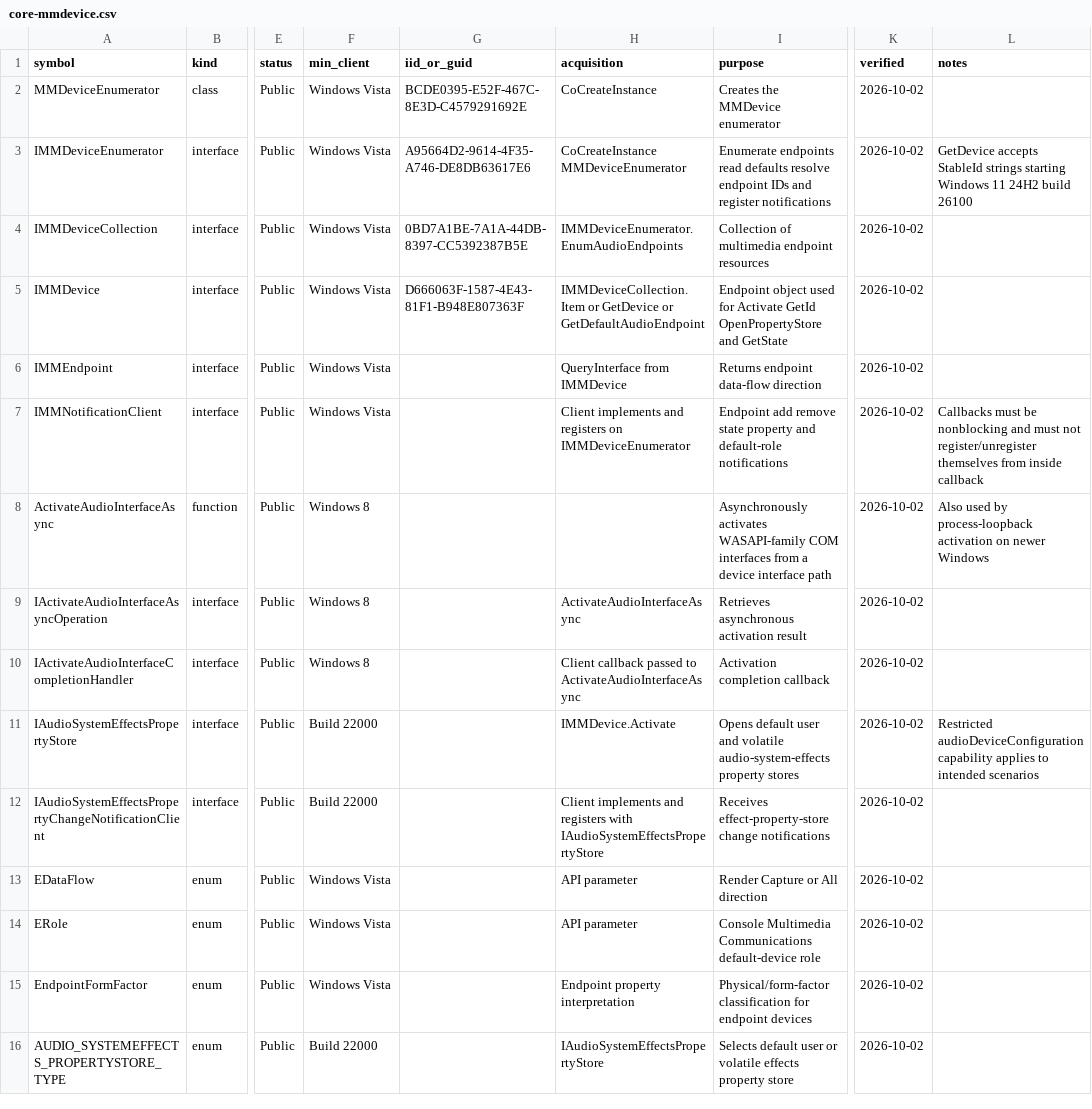
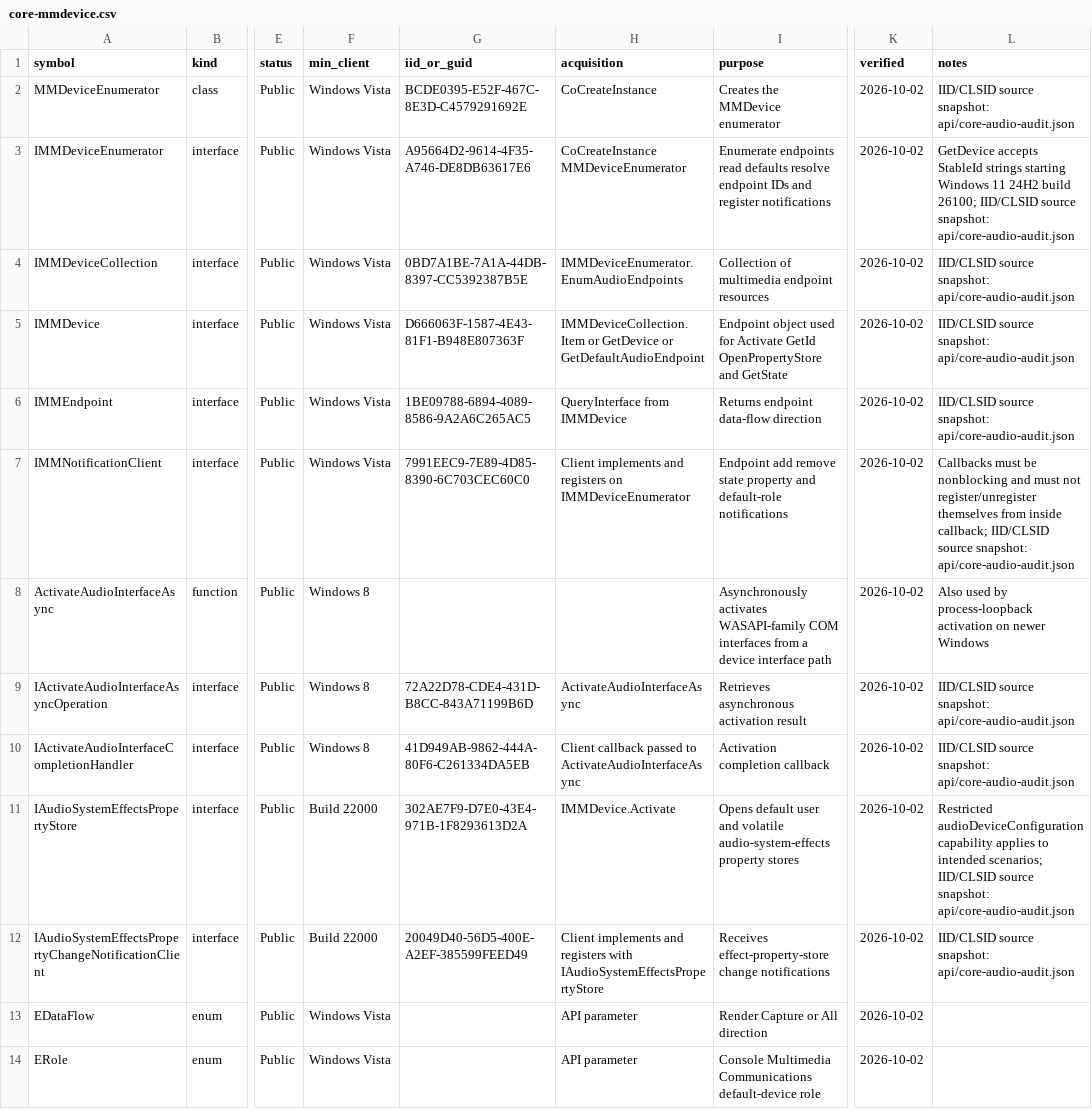
Before and after one commit to kunkunkunQoQ/WinAudioResearch, a CSV file: api/core-mmdevice.csv, drawn as a sheet; only a part is shown, gaps mark what is left out; the shorter side is filled out with more unchanged rows; the diff names each change by its address in the sheet, - before the commit and + after, or states it on an @@ line.

```diff
--- a/api/core-mmdevice.csv
+++ b/api/core-mmdevice.csv
-L2 (notes): (empty)
+L2 (notes): IID/CLSID source snapshot: api/core-audio-audit.json
-L3 (notes): …24H2 build 26100
+L3 (notes): …24H2 build 26100; IID/CLSID source snapshot: api/core-audio-audit.json
-L4:L6 (notes): (empty)
+L4:L6 (notes): IID/CLSID source snapshot: api/core-audio-audit.json
-G6 (iid_or_guid): (empty)
+G6 (iid_or_guid): 1BE09788-6894-4089-8586-9A2A6C265AC5
-G7 (iid_or_guid): (empty)
+G7 (iid_or_guid): 7991EEC9-7E89-4D85-8390-6C703CEC60C0
-L7 (notes): …from inside callback
+L7 (notes): …from inside callback; IID/CLSID source snapshot: api/core-audio-audit.json
-G9 (iid_or_guid): (empty)
+G9 (iid_or_guid): 72A22D78-CDE4-431D-B8CC-843A71199B6D
-L9:L10 (notes): (empty)
+L9:L10 (notes): IID/CLSID source snapshot: api/core-audio-audit.json
-G10 (iid_or_guid): (empty)
+G10 (iid_or_guid): 41D949AB-9862-444A-80F6-C261334DA5EB
-G11 (iid_or_guid): (empty)
+G11 (iid_or_guid): 302AE7F9-D7E0-43E4-971B-1F8293613D2A
-L11 (notes): …to intended scenarios
+L11 (notes): …to intended scenarios; IID/CLSID source snapshot: api/core-audio-audit.json
-G12 (iid_or_guid): (empty)
+G12 (iid_or_guid): 20049D40-56D5-400E-A2EF-385599FEED49
-L12 (notes): (empty)
+L12 (notes): IID/CLSID source snapshot: api/core-audio-audit.json
```
Also changed, not shown: api/audio-session.csv, api/audio-state-monitor.csv, 14 other files.
